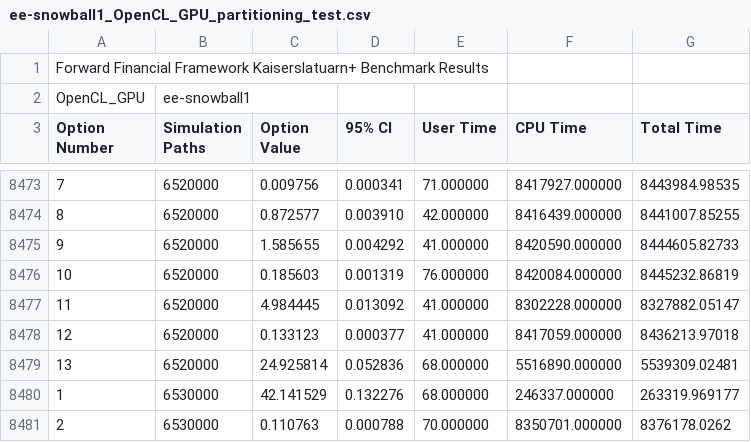
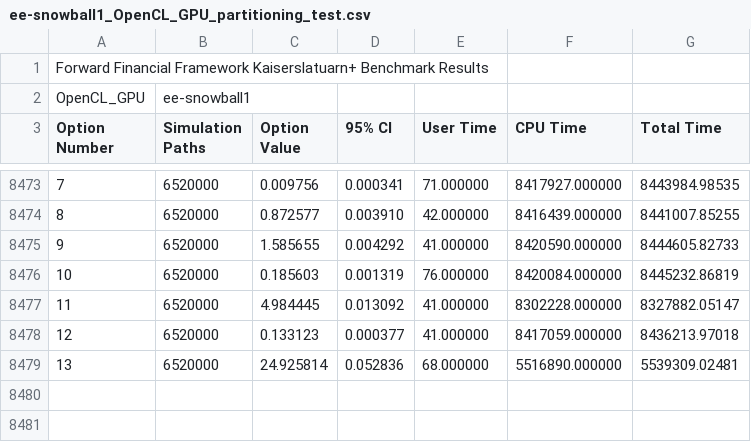
Before and after one commit to Gordonei/ForwardFinancialFramework, a CSV file: data/ks_partitioning/ee-snowball1_OpenCL_GPU_partitioning_test.csv, drawn as a sheet; only a part is shown, gaps mark what is left out.

Commit message:
more partitioning data from snowball1

```diff
--- a/data/ks_partitioning/ee-snowball1_OpenCL_GPU_partitioning_test.csv
+++ b/data/ks_partitioning/ee-snowball1_OpenCL_GPU_partitioning_test.csv
@@ -8479,3 +8479 @@ Option Number,Simulation Paths,Option Value,95% CI,User Time,CPU Time,Total Time
 13,6520000,24.925814,0.052836,68.000000,5516890.000000,5539309.02481,
-1,6530000,42.141529,0.132276,68.000000,246337.000000,263319.969177,
-2,6530000,0.110763,0.000788,70.000000,8350701.000000,8376178.0262,
```
